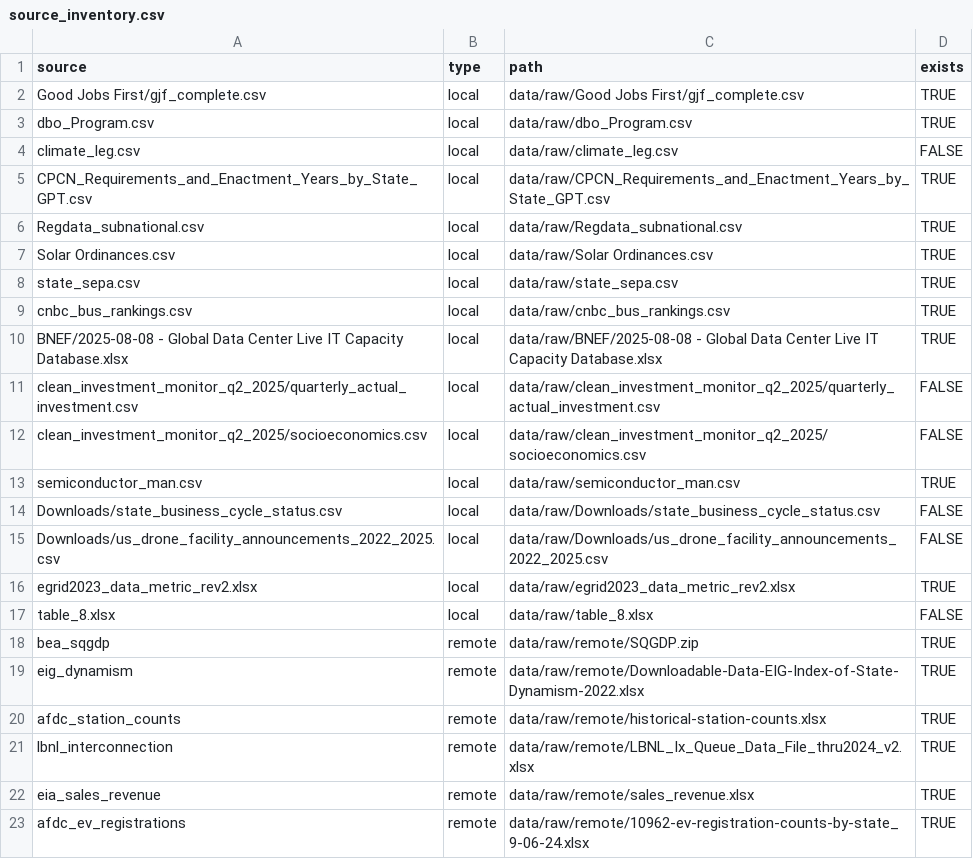
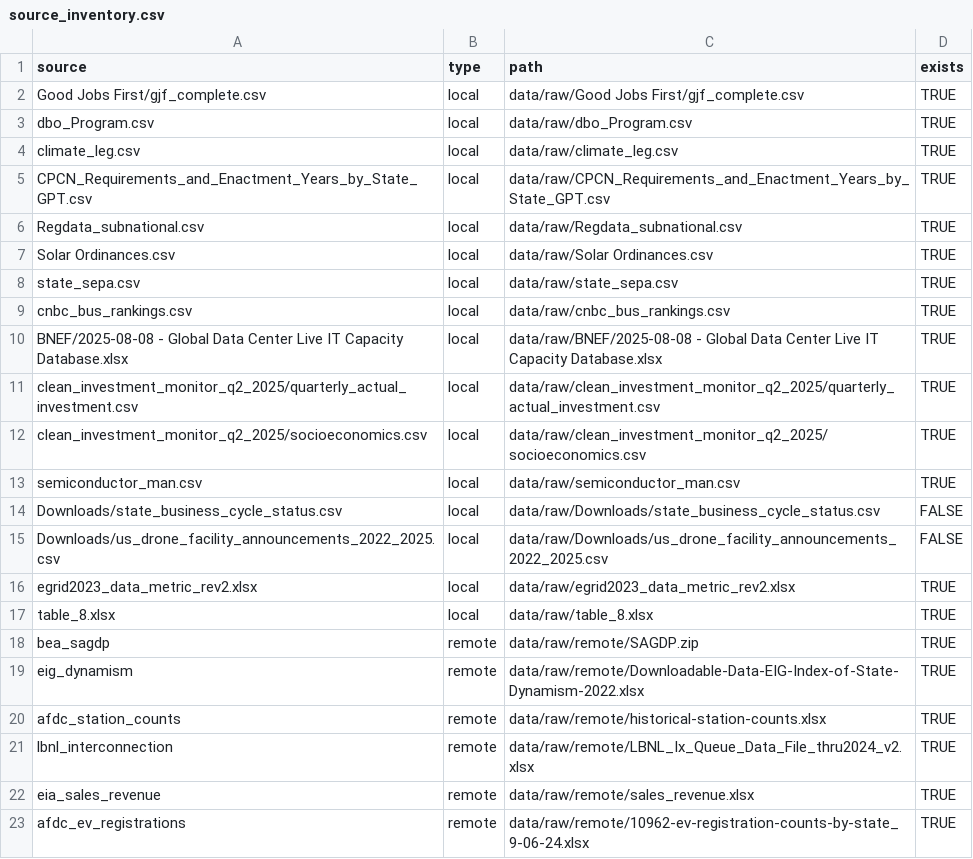
Before and after one commit to lrcarey222/Electro-Industrial-Geos, a CSV file: data/processed/source_inventory.csv, drawn as a sheet.

```diff
--- a/data/processed/source_inventory.csv
+++ b/data/processed/source_inventory.csv
@@ -3,3 +3,3 @@ Good Jobs First/gjf_complete.csv,local,data/raw/Good Jobs First/gjf_complete.csv
 dbo_Program.csv,local,data/raw/dbo_Program.csv,TRUE
-climate_leg.csv,local,data/raw/climate_leg.csv,FALSE
+climate_leg.csv,local,data/raw/climate_leg.csv,TRUE
 CPCN_Requirements_and_Enactment_Years_by_State_GPT.csv,local,data/raw/CPCN_Requirements_and_Enactment_Years_by_State_GPT.csv,TRUE
@@ -10,4 +10,4 @@ cnbc_bus_rankings.csv,local,data/raw/cnbc_bus_rankings.csv,TRUE
 BNEF/2025-08-08 - Global Data Center Live IT Capacity Database.xlsx,local,data/raw/BNEF/2025-08-08 - Global Data Center Live IT Capacity Database.xlsx,TRUE
-clean_investment_monitor_q2_2025/quarterly_actual_investment.csv,local,data/raw/clean_investment_monitor_q2_2025/quarterly_actual_investment.csv,FALSE
-clean_investment_monitor_q2_2025/socioeconomics.csv,local,data/raw/clean_investment_monitor_q2_2025/socioeconomics.csv,FALSE
+clean_investment_monitor_q2_2025/quarterly_actual_investment.csv,local,data/raw/clean_investment_monitor_q2_2025/quarterly_actual_investment.csv,TRUE
+clean_investment_monitor_q2_2025/socioeconomics.csv,local,data/raw/clean_investment_monitor_q2_2025/socioeconomics.csv,TRUE
 semiconductor_man.csv,local,data/raw/semiconductor_man.csv,TRUE
@@ -16,4 +16,4 @@ Downloads/us_drone_facility_announcements_2022_2025.csv,local,data/raw/Downloads
 egrid2023_data_metric_rev2.xlsx,local,data/raw/egrid2023_data_metric_rev2.xlsx,TRUE
-table_8.xlsx,local,data/raw/table_8.xlsx,FALSE
-bea_sqgdp,remote,data/raw/remote/SQGDP.zip,TRUE
+table_8.xlsx,local,data/raw/table_8.xlsx,TRUE
+bea_sagdp,remote,data/raw/remote/SAGDP.zip,TRUE
 eig_dynamism,remote,data/raw/remote/Downloadable-Data-EIG-Index-of-State-Dynamism-2022.xlsx,TRUE
```
Also changed, not shown: 1 other file.
